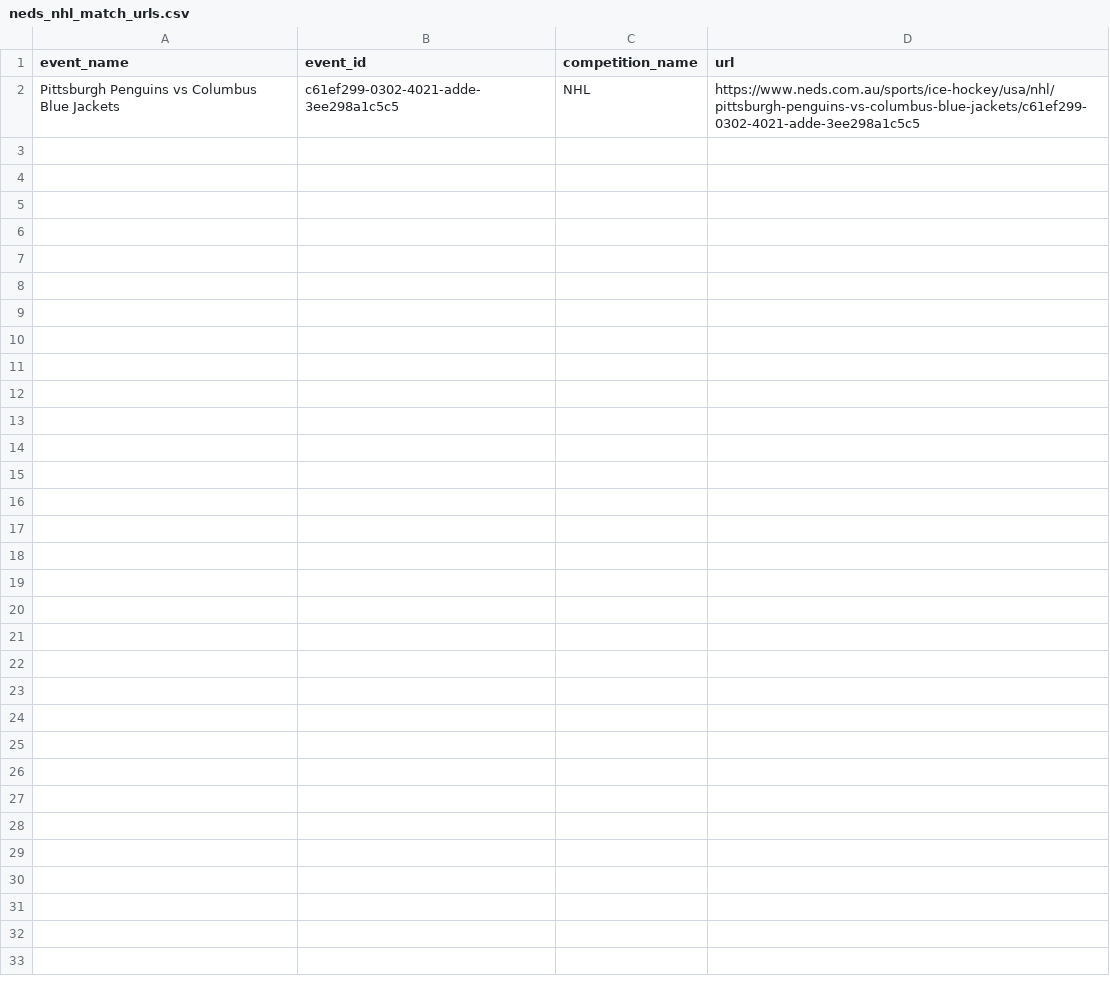
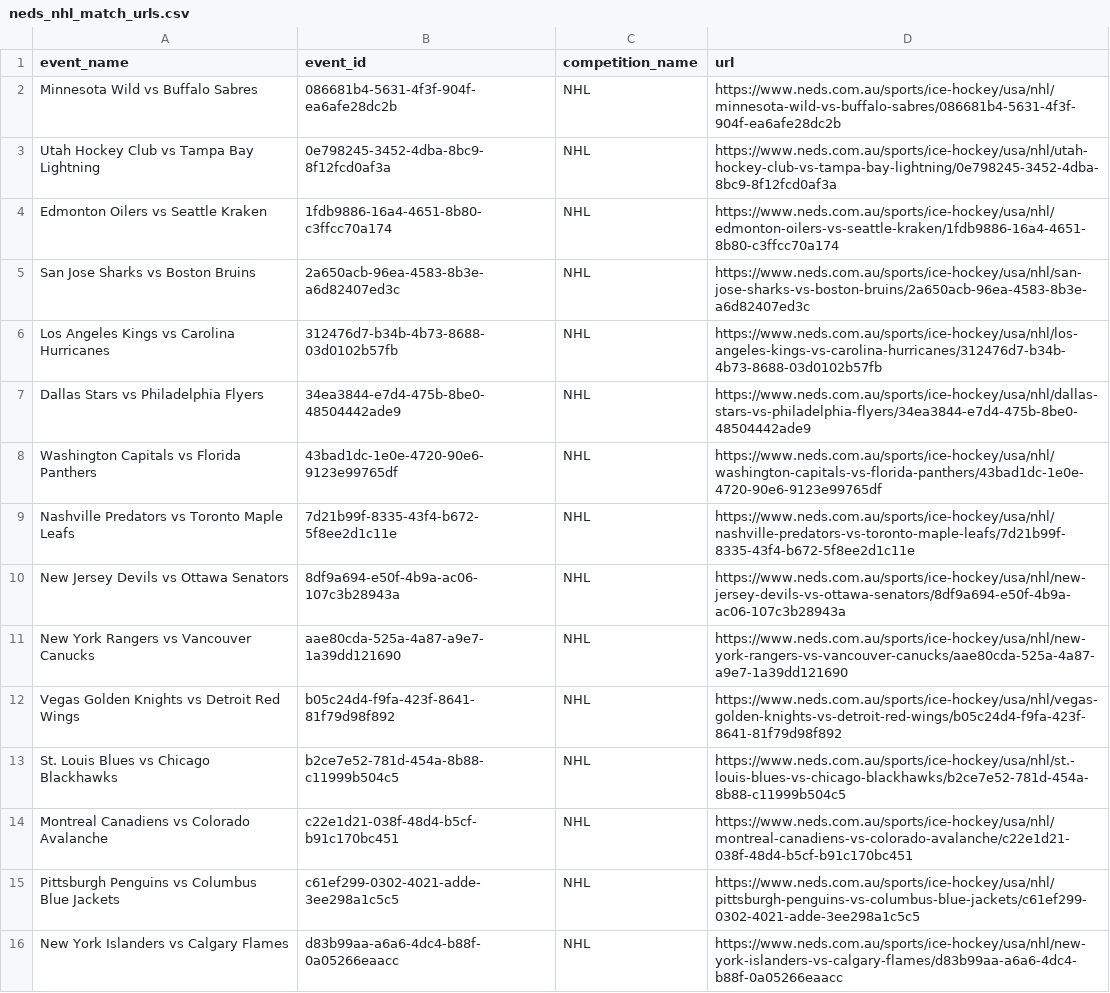
Before and after one commit to jamesbrown1417/NHL, a CSV file: OddsScraper/Neds/neds_nhl_match_urls.csv, drawn as a sheet; the diff names each change by its address in the sheet, - before the commit and + after, or states it on an @@ line.

```diff
--- a/OddsScraper/Neds/neds_nhl_match_urls.csv
+++ b/OddsScraper/Neds/neds_nhl_match_urls.csv
+row 2: Minnesota Wild vs Buffalo Sabres | 086681b4-5631-4f3f-904f-ea6afe28dc2b | NHL | https://www.neds.com.au/sports/ice-hockey/usa/nhl/minnesota-wild-vs-buffalo-sabres/086681b4-5631-4f3f-904f-ea6afe28dc2b
+row 3: Utah Hockey Club vs Tampa Bay Lightning | 0e798245-3452-4dba-8bc9-8f12fcd0af3a | NHL | https://www.neds.com.au/sports/ice-hockey/usa/nhl/utah-hockey-club-vs-tampa-bay-lightning/0e798245-3452-4dba-8bc9-8f12fcd0af3a
+row 4: Edmonton Oilers vs Seattle Kraken | 1fdb9886-16a4-4651-8b80-c3ffcc70a174 | NHL | https://www.neds.com.au/sports/ice-hockey/usa/nhl/edmonton-oilers-vs-seattle-kraken/1fdb9886-16a4-4651-8b80-c3ffcc70a174
+row 5: San Jose Sharks vs Boston Bruins | 2a650acb-96ea-4583-8b3e-a6d82407ed3c | NHL | https://www.neds.com.au/sports/ice-hockey/usa/nhl/san-jose-sharks-vs-boston-bruins/2a650acb-96ea-4583-8b3e-a6d82407ed3c
+row 6: Los Angeles Kings vs Carolina Hurricanes | 312476d7-b34b-4b73-8688-03d0102b57fb | NHL | https://www.neds.com.au/sports/ice-hockey/usa/nhl/los-angeles-kings-vs-carolina-hurricanes/312476d7-b34b-4b73-8688-03d0102b57fb
+row 7: Dallas Stars vs Philadelphia Flyers | 34ea3844-e7d4-475b-8be0-48504442ade9 | NHL | https://www.neds.com.au/sports/ice-hockey/usa/nhl/dallas-stars-vs-philadelphia-flyers/34ea3844-e7d4-475b-8be0-48504442ade9
+row 8: Washington Capitals vs Florida Panthers | 43bad1dc-1e0e-4720-90e6-9123e99765df | NHL | https://www.neds.com.au/sports/ice-hockey/usa/nhl/washington-capitals-vs-florida-panthers/43bad1dc-1e0e-4720-90e6-9123e99765df
+row 9: Nashville Predators vs Toronto Maple Leafs | 7d21b99f-8335-43f4-b672-5f8ee2d1c11e | NHL | https://www.neds.com.au/sports/ice-hockey/usa/nhl/nashville-predators-vs-toronto-maple-leafs/7d21b99f-8335-43f4-b672-5f8ee2d1c11e
+row 10: New Jersey Devils vs Ottawa Senators | 8df9a694-e50f-4b9a-ac06-107c3b28943a | NHL | https://www.neds.com.au/sports/ice-hockey/usa/nhl/new-jersey-devils-vs-ottawa-senators/8df9a694-e50f-4b9a-ac06-107c3b28943a
+row 11: New York Rangers vs Vancouver Canucks | aae80cda-525a-4a87-a9e7-1a39dd121690 | NHL | https://www.neds.com.au/sports/ice-hockey/usa/nhl/new-york-rangers-vs-vancouver-canucks/aae80cda-525a-4a87-a9e7-1a39dd121690
+row 12: Vegas Golden Knights vs Detroit Red Wings | b05c24d4-f9fa-423f-8641-81f79d98f892 | NHL | https://www.neds.com.au/sports/ice-hockey/usa/nhl/vegas-golden-knights-vs-detroit-red-wings/b05c24d4-f9fa-423f-8641-81f79d98f892
+row 13: St. Louis Blues vs Chicago Blackhawks | b2ce7e52-781d-454a-8b88-c11999b504c5 | NHL | https://www.neds.com.au/sports/ice-hockey/usa/nhl/st.-louis-blues-vs-chicago-blackhawks/b2ce7e52-781d-454a-8b88-c11999b504c5
+row 14: Montreal Canadiens vs Colorado Avalanche | c22e1d21-038f-48d4-b5cf-b91c170bc451 | NHL | https://www.neds.com.au/sports/ice-hockey/usa/nhl/montreal-canadiens-vs-colorado-avalanche/c22e1d21-038f-48d4-b5cf-b91c170bc451
+row 16: New York Islanders vs Calgary Flames | d83b99aa-a6a6-4dc4-b88f-0a05266eaacc | NHL | https://www.neds.com.au/sports/ice-hockey/usa/nhl/new-york-islanders-vs-calgary-flames/d83b99aa-a6a6-4dc4-b88f-0a05266eaacc
```
Also changed, not shown: Data/scraped_odds/bet365_player_assists.csv, Data/scraped_odds/bet365_player_points.csv, 43 other files.
